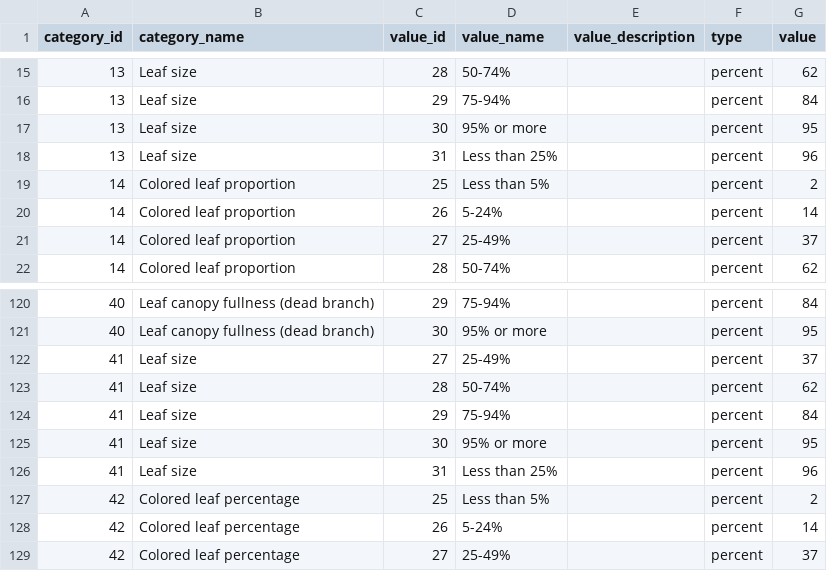
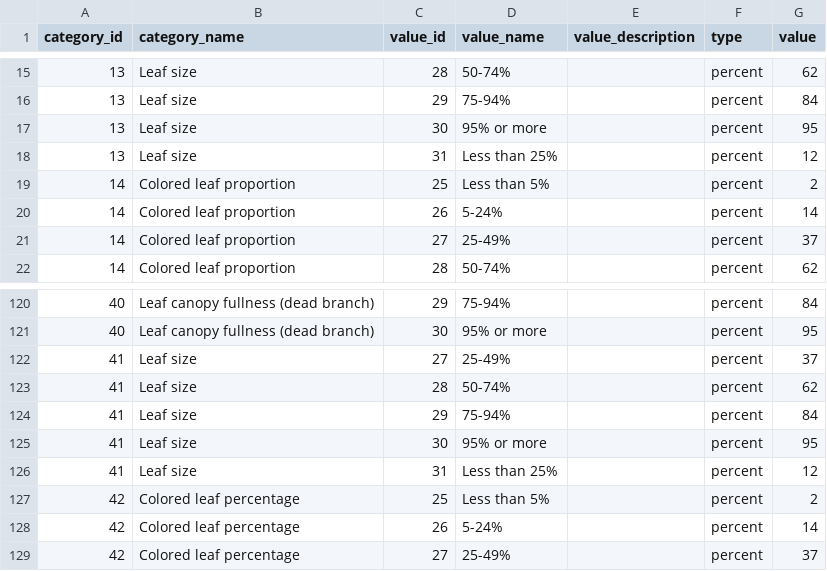
Before and after one commit to ezylstra/NPN-LPP-reports, a CSV file: intensities.csv, drawn as a sheet; only a part is shown, gaps mark what is left out.

Commit message:
Fix one intensity value

```diff
--- a/intensities.csv
+++ b/intensities.csv
@@ -17,3 +17,3 @@
 13,"Leaf size",30,"95% or more","","percent",95
-13,"Leaf size",31,"Less than 25%","","percent",96
+13,"Leaf size",31,"Less than 25%","","percent",12
 14,"Colored leaf proportion",25,"Less than 5%","","percent",2
@@ -125,3 +125,3 @@
 41,"Leaf size",30,"95% or more","","percent",95
-41,"Leaf size",31,"Less than 25%","","percent",96
+41,"Leaf size",31,"Less than 25%","","percent",12
 42,"Colored leaf percentage",25,"Less than 5%","","percent",2
```
Also changed, not shown: 1 other file.
